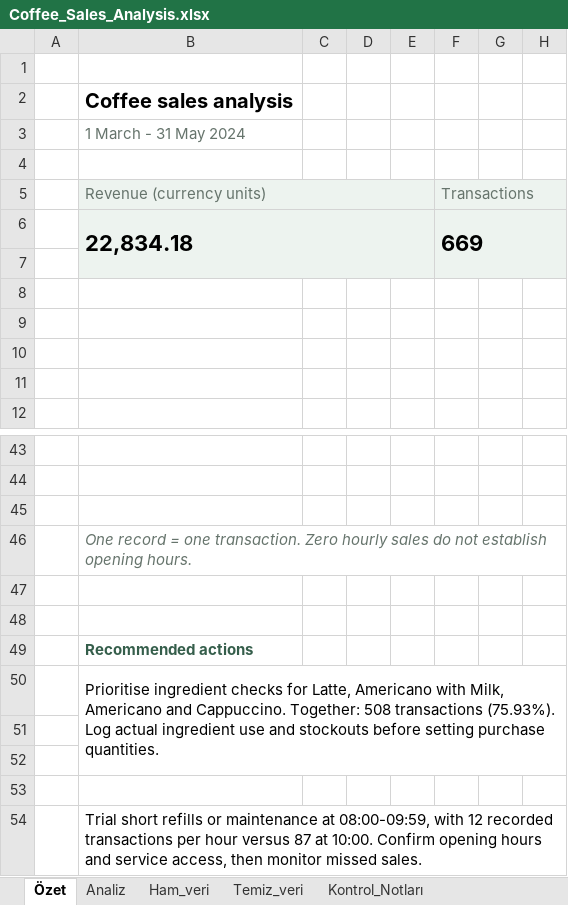
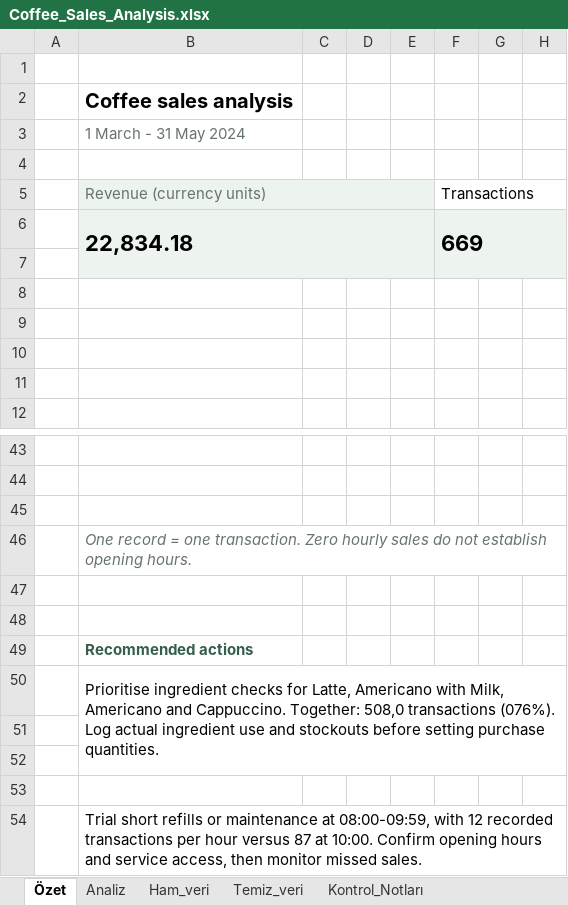
Before and after one commit to hakankoksalcan/coffee-sales-excel-analysis, an Excel workbook: Coffee_Sales_Analysis.xlsx, sheet Özet, drawn as a sheet; only a part is shown, gaps mark what is left out; values as stored, in another font and other column widths than the file's, no borders; charts and pictures not drawn; the diff names each change by its address in the sheet, - before the commit and + after, or states it on an @@ line.

Commit message:
Update Excel analysis workbook

```diff
--- a/Coffee_Sales_Analysis.xlsx (sheet Özet)
+++ b/Coffee_Sales_Analysis.xlsx (sheet Özet)
@@ F5 fill: #EDF3EF → none, text colour: #66746C → black @@
-B50: …Cappuccino. Together: 508 transactions (75.93%). Log actual…
+B50: …Cappuccino. Together: 508,0 transactions (076%). Log actual…
```
Also changed, not shown: sheet Kontrol_Notları, charts or pictures.
